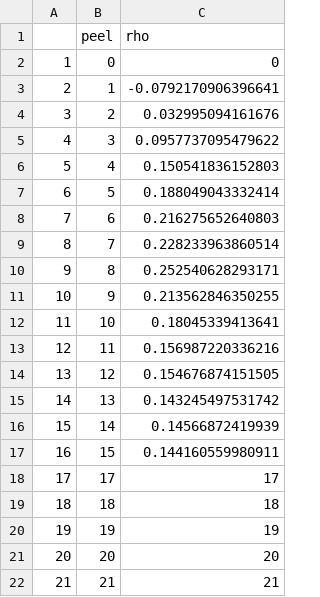
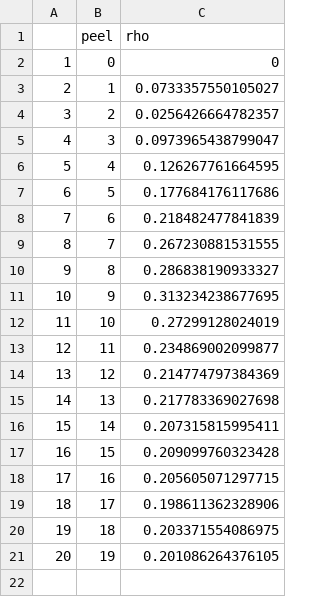
Before and after one commit to afsc-assessments/ebswp_2023, a CSV file: doc/data/mohnrho.csv, drawn as a sheet; removed rows and columns are numbered as before the commit, all else as after; the diff names each change by its address in the sheet, - before the commit and + after, or states it on an @@ line.

```diff
--- a/doc/data/mohnrho.csv
+++ b/doc/data/mohnrho.csv
-C3 (rho): -0.0792170906396641
+C3 (rho): 0.0733357550105027
-C4 (rho): 0.032995094161676
+C4 (rho): 0.0256426664782357
-C5 (rho): 0.0957737095479622
+C5 (rho): 0.0973965438799047
-C6 (rho): 0.150541836152803
+C6 (rho): 0.126267761664595
-C7 (rho): 0.188049043332414
+C7 (rho): 0.177684176117686
-C8 (rho): 0.216275652640803
+C8 (rho): 0.218482477841839
-C9 (rho): 0.228233963860514
+C9 (rho): 0.267230881531555
-C10 (rho): 0.252540628293171
+C10 (rho): 0.286838190933327
-C11 (rho): 0.213562846350255
+C11 (rho): 0.313234238677695
-C12 (rho): 0.18045339413641
+C12 (rho): 0.27299128024019
-C13 (rho): 0.156987220336216
+C13 (rho): 0.234869002099877
-C14 (rho): 0.154676874151505
+C14 (rho): 0.214774797384369
-C15 (rho): 0.143245497531742
+C15 (rho): 0.217783369027698
-C16 (rho): 0.14566872419939
+C16 (rho): 0.207315815995411
-C17 (rho): 0.144160559980911
+C17 (rho): 0.209099760323428
+row 18: 17 | 16 | 0.205605071297715
@@ column A renumbered between rows 19 and 21 @@
-C19 (rho): 17
+C19 (rho): 0.198611362328906
-C20 (rho): 18
+C20 (rho): 0.203371554086975
-C21 (rho): 19
+C21 (rho): 0.201086264376105
-row 21: 20 | 20 | 20
-row 22: 21 | 21 | 21
```
Also changed, not shown: doc/data/byc_in_pollock.csv, doc/data/fig_captions.csv, 32 other files.
